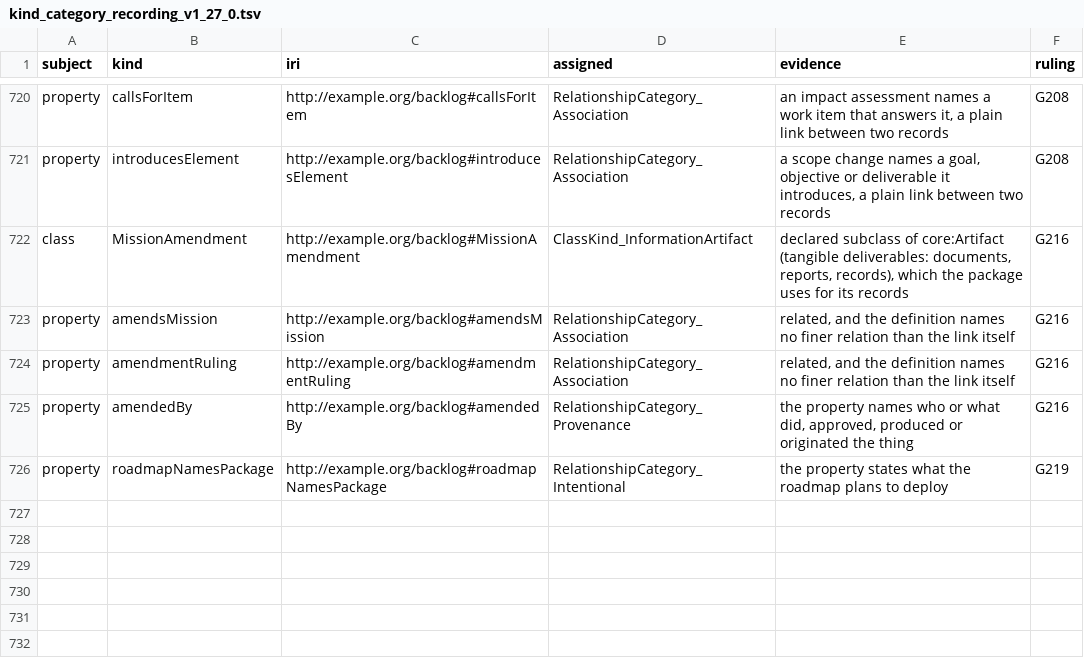
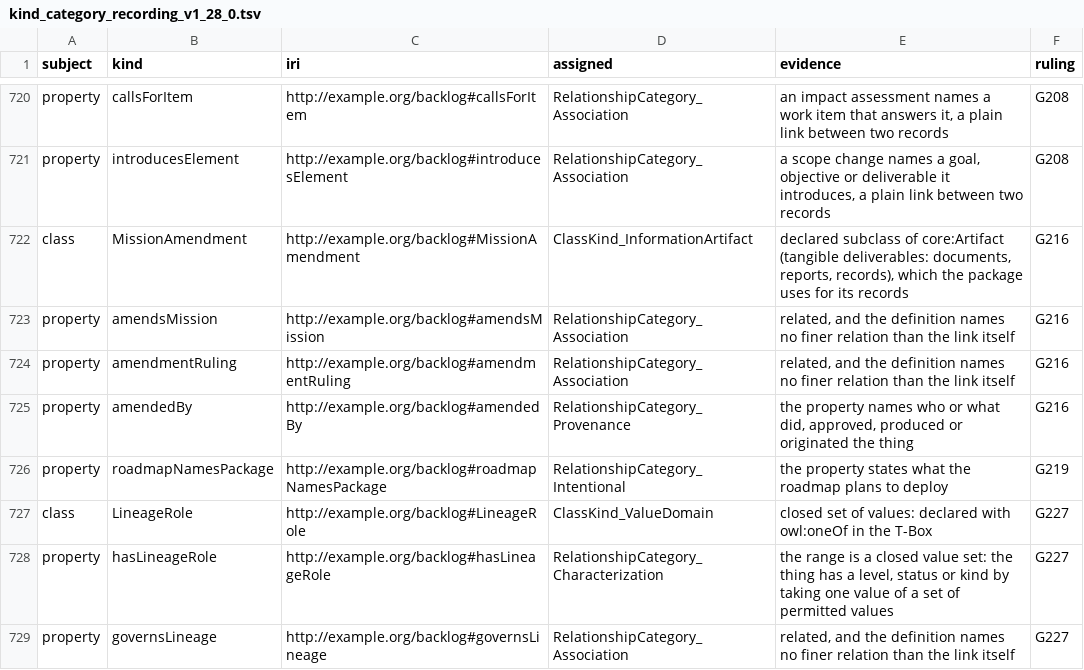
Before and after one commit to altunelyusuf/backlog-roadmap-framework, a TSV file: 03-tooling/kind_category_recording_v1_28_0.tsv (was 03-tooling/kind_category_recording_v1_27_0.tsv), drawn as a sheet; only a part is shown, gaps mark what is left out; the diff names each change by its address in the sheet, - before the commit and + after, or states it on an @@ line.

```diff
--- a/03-tooling/kind_category_recording_v1_27_0.tsv
+++ b/03-tooling/kind_category_recording_v1_28_0.tsv
+row 727: class | LineageRole | http://example.org/backlog#LineageRole | ClassKind_ValueDomain | closed set of values: declared with owl:oneOf in the T-Box | G227
+row 728: property | hasLineageRole | http://example.org/backlog#hasLineageRole | RelationshipCategory_Characterization | the range is a closed value set: the thing has a level, status or kind by taking one value of a set of permitted values | G227
+row 729: property | governsLineage | http://example.org/backlog#governsLineage | RelationshipCategory_Association | related, and the definition names no finer relation than the link itself | G227
```
Also changed, not shown: 9 other files.
